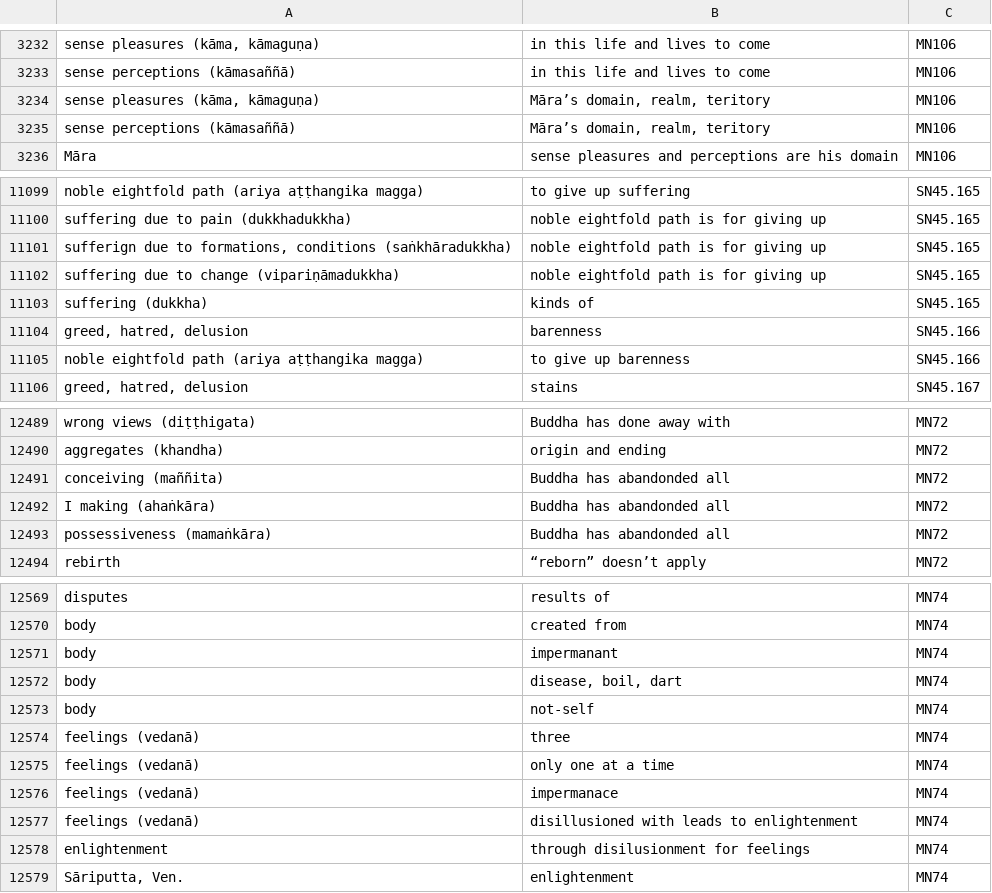
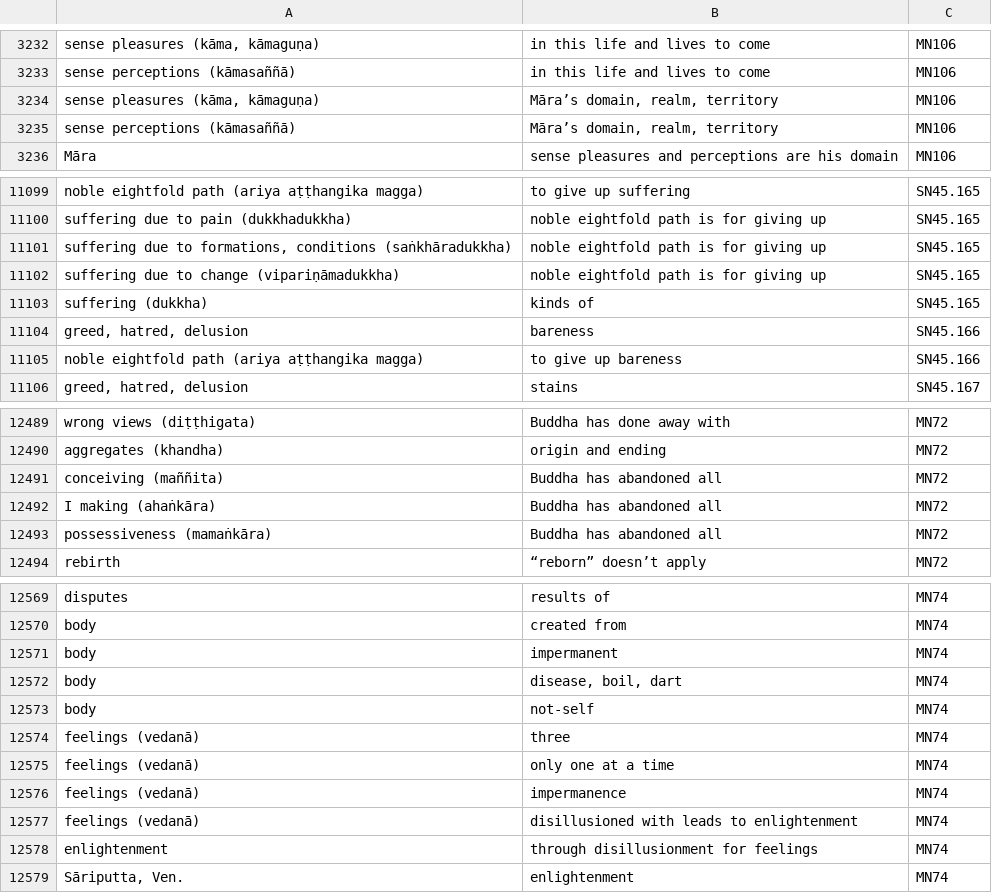
Before and after one commit to thesunshade/sutta-index, a CSV file: src/data/general-index.csv, drawn as a sheet; only a part is shown, gaps mark what is left out; the diff covers the shown part only.

```diff
--- a/src/data/general-index.csv
+++ b/src/data/general-index.csv
@@ -3233,4 +3233,4 @@ sense pleasures (kāma, kāmaguṇa)	in this life and lives to come	MN106
 sense perceptions (kāmasaññā)	in this life and lives to come	MN106
-sense pleasures (kāma, kāmaguṇa)	Māra’s domain, realm, teritory	MN106
-sense perceptions (kāmasaññā)	Māra’s domain, realm, teritory	MN106
+sense pleasures (kāma, kāmaguṇa)	Māra’s domain, realm, territory	MN106
+sense perceptions (kāmasaññā)	Māra’s domain, realm, territory	MN106
 Māra	sense pleasures and perceptions are his domain	MN106
@@ -11100,7 +11100,7 @@ noble eightfold path (ariya aṭṭhangika magga)	to give up suffering	SN45.165
 suffering due to pain (dukkhadukkha)	noble eightfold path is for giving up	SN45.165
-sufferign due to formations, conditions (saṅkhāradukkha)	noble eightfold path is for giving up	SN45.165
+suffering due to formations, conditions (saṅkhāradukkha)	noble eightfold path is for giving up	SN45.165
 suffering due to change (vipariṇāmadukkha)	noble eightfold path is for giving up	SN45.165
 suffering (dukkha)	kinds of	SN45.165
-greed, hatred, delusion	barenness	SN45.166
-noble eightfold path (ariya aṭṭhangika magga)	to give up barenness	SN45.166
+greed, hatred, delusion	bareness	SN45.166
+noble eightfold path (ariya aṭṭhangika magga)	to give up bareness	SN45.166
 greed, hatred, delusion	stains	SN45.167
@@ -12490,5 +12490,5 @@ wrong views (diṭṭhigata)	Buddha has done away with	MN72
 aggregates (khandha)	origin and ending 	MN72
-conceiving (maññita)	Buddha has abandonded all	MN72
-I making (ahaṅkāra)	Buddha has abandonded all	MN72
-possessiveness (mamaṅkāra)	Buddha has abandonded all	MN72
+conceiving (maññita)	Buddha has abandoned all	MN72
+I making (ahaṅkāra)	Buddha has abandoned all	MN72
+possessiveness (mamaṅkāra)	Buddha has abandoned all	MN72
 rebirth	“reborn” doesn’t apply	MN72
@@ -12570,3 +12570,3 @@ disputes	results of	MN74
 body	created from	MN74
-body	impermanant	MN74
+body	impermanent	MN74
 body	disease, boil, dart 	MN74
@@ -12575,5 +12575,5 @@ feelings (vedanā)	three	MN74
 feelings (vedanā)	only one at a time	MN74
-feelings (vedanā)	impermanace	MN74
+feelings (vedanā)	impermanence	MN74
 feelings (vedanā)	disillusioned with leads to enlightenment	MN74
-enlightenment	through disilusionment for feelings	MN74
+enlightenment	through disillusionment for feelings	MN74
 Sāriputta, Ven.	enlightenment	MN74
```
Also changed, not shown: 12 added rows and 82 edited cells elsewhere in this file, 7 other files.
